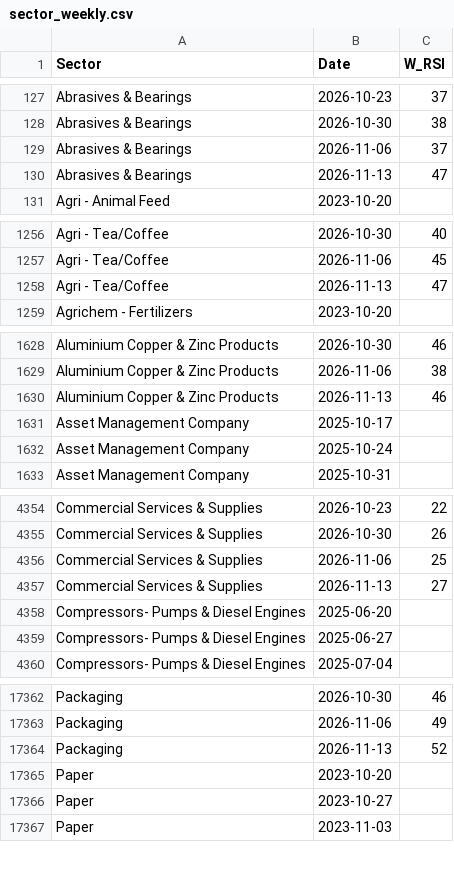
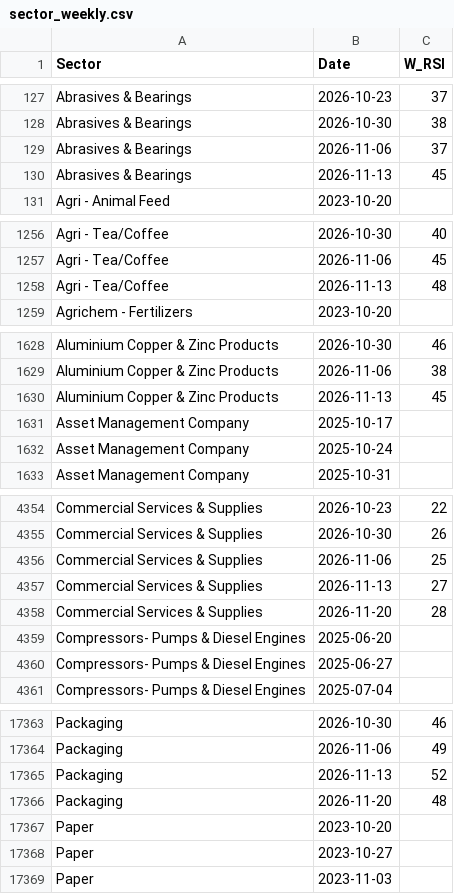
Before and after one commit to aypaninv/market-dashboard, a CSV file: nse_data/sector_weekly.csv, drawn as a sheet; only a part is shown, gaps mark what is left out; the diff covers the shown part only.

```diff
--- a/nse_data/sector_weekly.csv
+++ b/nse_data/sector_weekly.csv
@@ -129,3 +129,3 @@ Abrasives & Bearings,2026-10-30,38
 Abrasives & Bearings,2026-11-06,37
-Abrasives & Bearings,2026-11-13,47
+Abrasives & Bearings,2026-11-13,45
 Agri - Animal Feed,2023-10-20,
@@ -1257,3 +1257,3 @@ Agri - Tea/Coffee,2026-10-30,40
 Agri - Tea/Coffee,2026-11-06,45
-Agri - Tea/Coffee,2026-11-13,47
+Agri - Tea/Coffee,2026-11-13,48
 Agrichem - Fertilizers,2023-10-20,
@@ -1629,3 +1629,3 @@ Aluminium Copper & Zinc Products,2026-10-30,46
 Aluminium Copper & Zinc Products,2026-11-06,38
-Aluminium Copper & Zinc Products,2026-11-13,46
+Aluminium Copper & Zinc Products,2026-11-13,45
 Asset Management Company,2025-10-17,
@@ -4357,2 +4357,3 @@ Commercial Services & Supplies,2026-11-06,25
 Commercial Services & Supplies,2026-11-13,27
+Commercial Services & Supplies,2026-11-20,28
 Compressors- Pumps & Diesel Engines,2025-06-20,
@@ -17364,2 +17365,3 @@ Packaging,2026-11-06,49
 Packaging,2026-11-13,52
+Packaging,2026-11-20,48
 Paper,2023-10-20,
```
Also changed, not shown: 95 edited cells elsewhere in this file, nse_data/sector_daily.csv, nsebo_report.csv, 12 other files.
